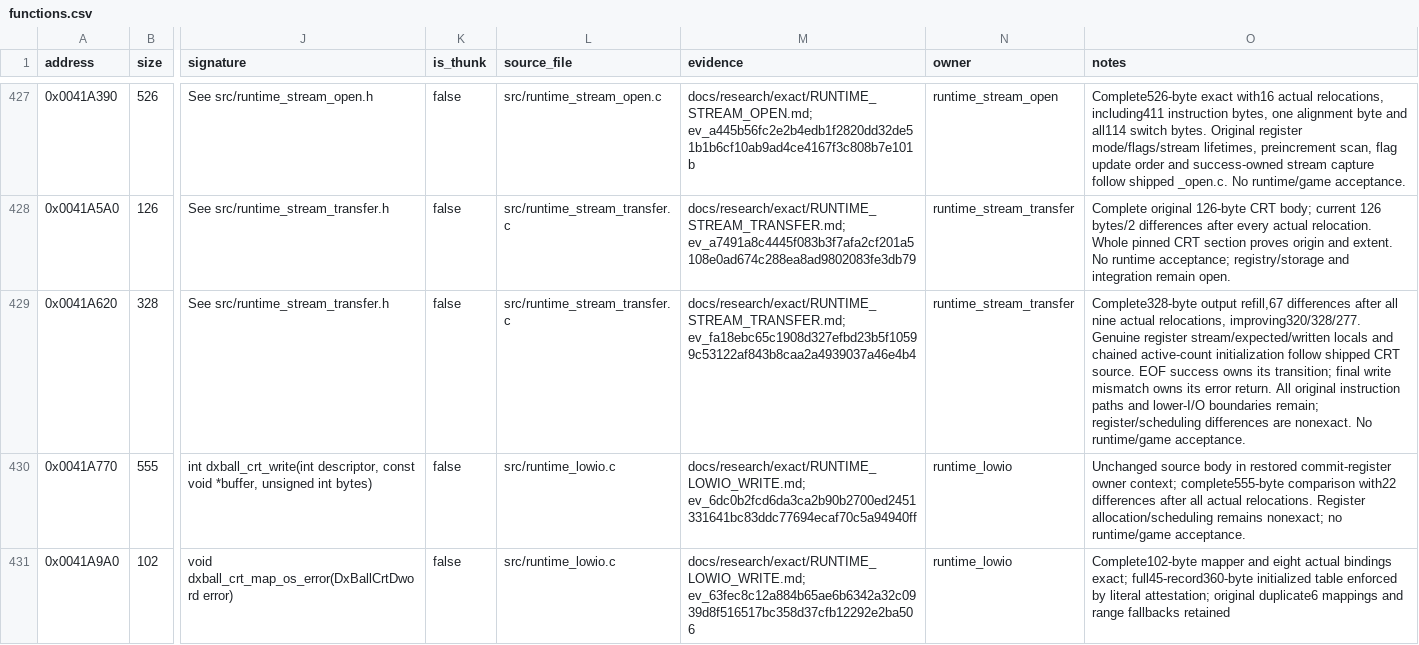
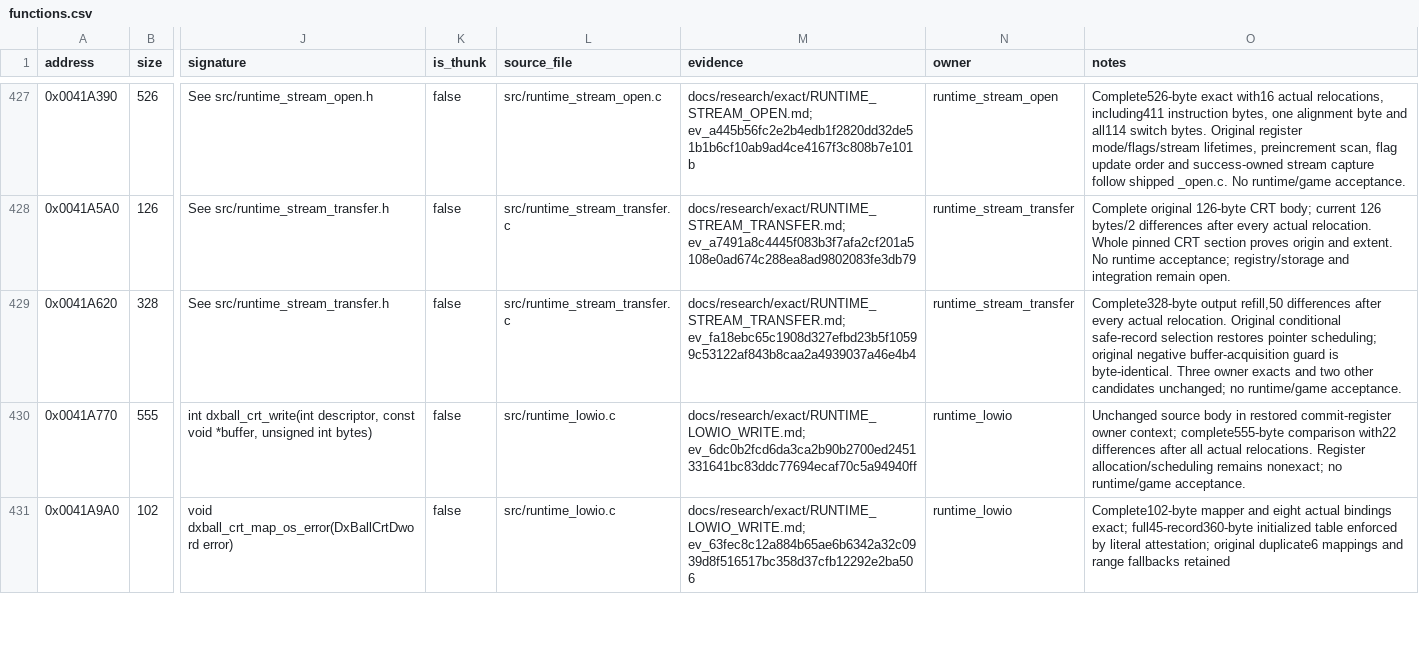
Before and after one commit to N0zoM1z0/dx-ball, a CSV file: config/functions.csv, drawn as a sheet; only a part is shown, gaps mark what is left out; the diff names each change by its address in the sheet, - before the commit and + after, or states it on an @@ line.

Commit message:
gpt-6.1-sol: restore output refill safe-record selection
Recover the conditional safe-record expression from shipped CRT internal.h and the original negative buffer-acquisition guard from _flsbuf.c. Complete output refill remains 328 bytes and improves from 67 to 50 differing bytes after all nine actual relocations; do not promote it to exact.

Reuse retained REA and pinned full CRT member evidence. Two VC4/native/i686 compiler sets preserve all three owner exacts, both other owner candidates and all 349 exacts (72,681 code bytes). No runtime tests, game campaigns or provider sessions. An independent fread update-order trial worsens 218 to 223 differences and is fully reverted; retain its private evidence. Preserve unique products; no cleanup.

```diff
--- a/config/functions.csv
+++ b/config/functions.csv
-O429 (notes): Complete328-byte output refill,67 differences after all nine actual relocations, improving320/328/277. Genuine register stream/expected/written locals and chained active-count initialization follow shipped CRT source. EOF success owns its transition; final write mismatch owns its error return. All original instruction paths and lower-I/O boundaries remain; register/scheduling differences are nonexact. No runtime/game acceptance.
+O429 (notes): Complete328-byte output refill,50 differences after every actual relocation. Original conditional safe-record selection restores pointer scheduling; original negative buffer-acquisition guard is byte-identical. Three owner exacts and two other candidates unchanged; no runtime/game acceptance.
```
Also changed, not shown: config/implemented.csv, config/matches.csv, 5 other files.
